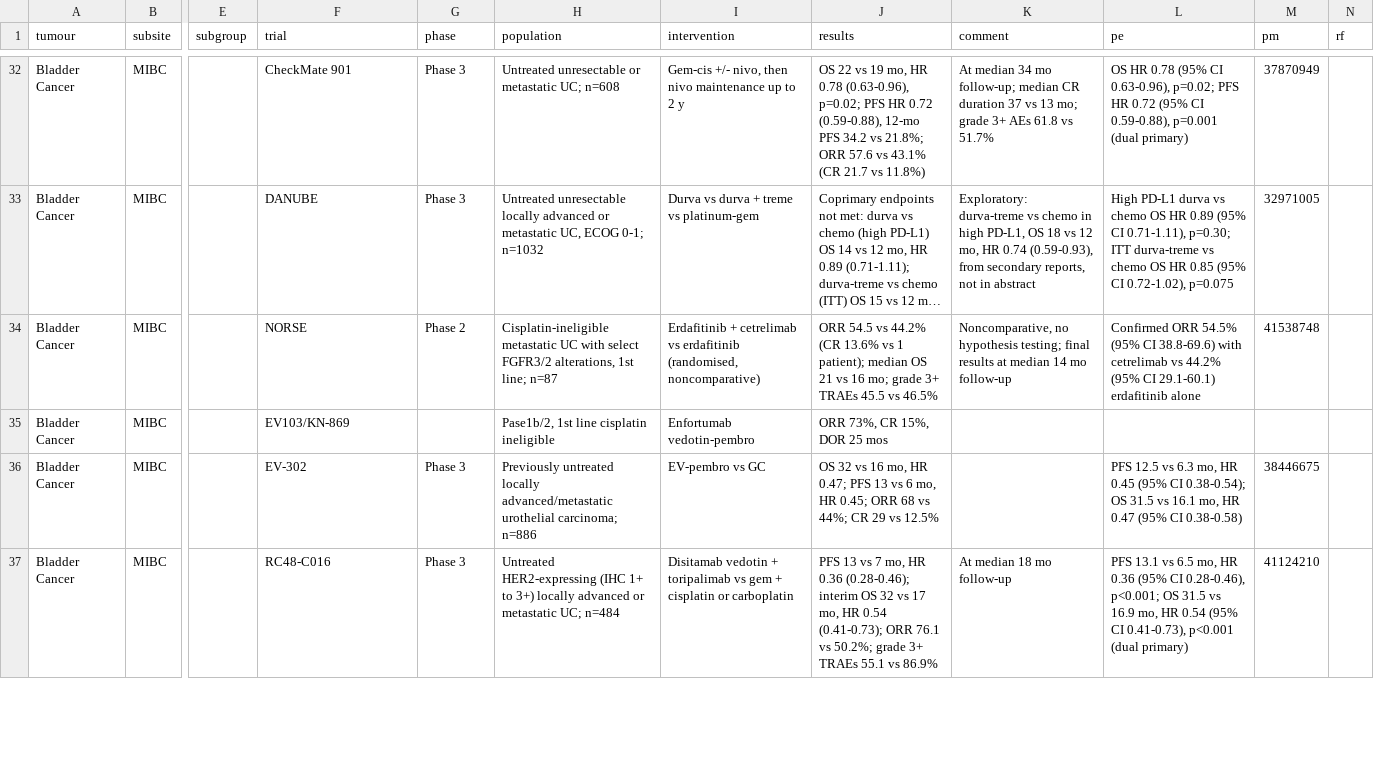
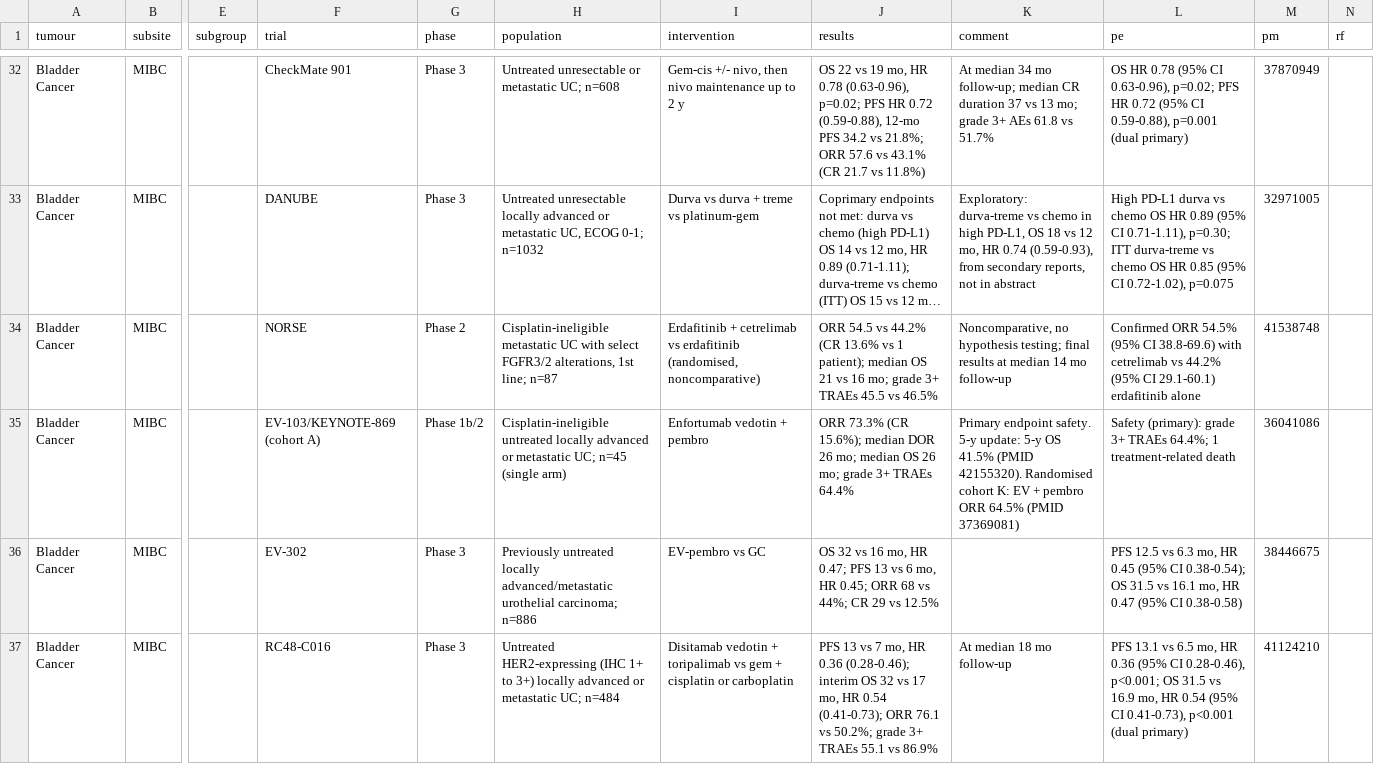
Before and after one commit to david7254672/landmark-trials, a CSV file: data/trials.csv, drawn as a sheet; only a part is shown, gaps mark what is left out; long unchanged cells end in …; the diff names each change by its address in the sheet, - before the commit and + after, or states it on an @@ line.

```diff
--- a/data/trials.csv
+++ b/data/trials.csv
-F35 (trial): EV103/KN-869
+F35 (trial): EV-103/KEYNOTE-869 (cohort A)
-G35 (phase): (empty)
+G35 (phase): Phase 1b/2
-H35 (population): Pase1b/2, 1st line cisplatin ineligible
+H35 (population): Cisplatin-ineligible untreated locally advanced or metastatic UC; n=45 (single arm)
-I35 (intervention): Enfortumab vedotin-pembro
+I35 (intervention): Enfortumab vedotin + pembro
-J35 (results): ORR 73%, CR 15%, DOR 25 mos
+J35 (results): ORR 73.3% (CR 15.6%); median DOR 26 mo; median OS 26 mo; grade 3+ TRAEs 64.4%
-K35 (comment): (empty)
+K35 (comment): Primary endpoint safety. 5-y update: 5-y OS 41.5% (PMID 42155320). Randomised cohort K: EV + pembro ORR 64.5% (PMID 37369081)
-L35 (pe): (empty)
+L35 (pe): Safety (primary): grade 3+ TRAEs 64.4%; 1 treatment-related death
-M35 (pm): (empty)
+M35 (pm): 36041086
```
Also changed, not shown: 1 other file.
